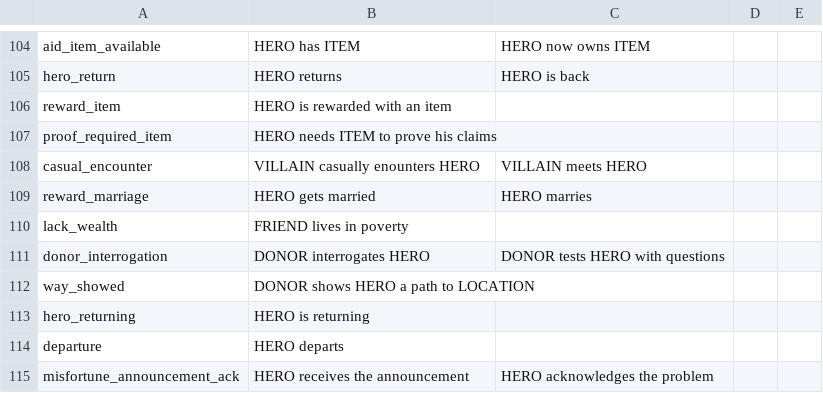
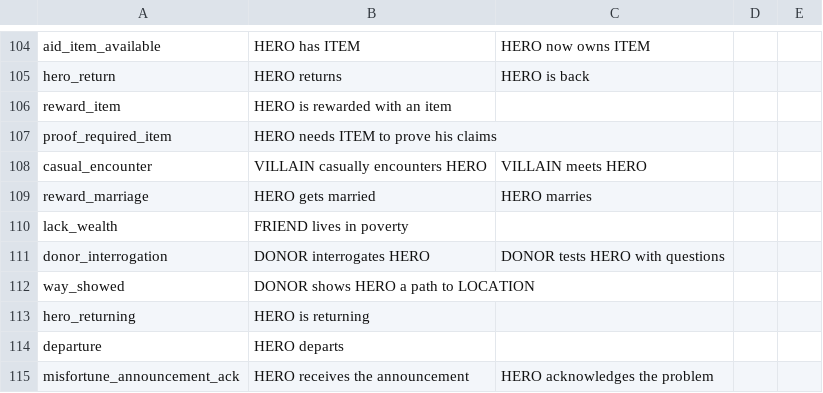
Before and after one commit to RiccardoCantoni/Propp, a CSV file: dictionary.csv, drawn as a sheet; only a part is shown, gaps mark what is left out.

```diff
--- a/dictionary.csv
+++ b/dictionary.csv
@@ -107,3 +107,3 @@ reward_item;HERO is rewarded with an item
 proof_required_item;HERO needs ITEM to prove his claims
-casual_encounter;VILLAIN casually enounters HERO;VILLAIN meets HERO
+casual_encounter;VILLAIN casually encounters HERO;VILLAIN meets HERO
 reward_marriage;HERO gets married;HERO marries
```
Also changed, not shown: 15 other files.
